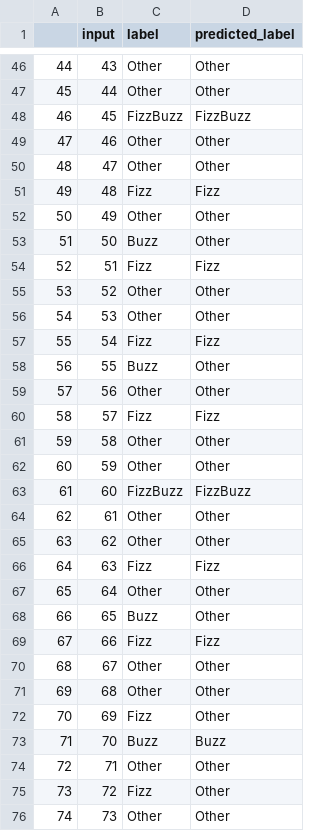
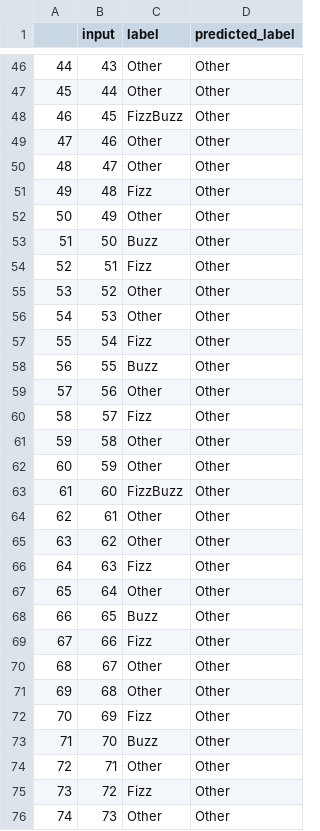
Before and after one commit to omkarthorat21/Python, a CSV file: output.csv, drawn as a sheet; only a part is shown, gaps mark what is left out; the diff covers the shown part only.

```diff
--- a/output.csv
+++ b/output.csv
@@ -47,24 +47,24 @@
 45,44,Other,Other
-46,45,FizzBuzz,FizzBuzz
+46,45,FizzBuzz,Other
 47,46,Other,Other
 48,47,Other,Other
-49,48,Fizz,Fizz
+49,48,Fizz,Other
 50,49,Other,Other
 51,50,Buzz,Other
-52,51,Fizz,Fizz
+52,51,Fizz,Other
 53,52,Other,Other
 54,53,Other,Other
-55,54,Fizz,Fizz
+55,54,Fizz,Other
 56,55,Buzz,Other
 57,56,Other,Other
-58,57,Fizz,Fizz
+58,57,Fizz,Other
 59,58,Other,Other
 60,59,Other,Other
-61,60,FizzBuzz,FizzBuzz
+61,60,FizzBuzz,Other
 62,61,Other,Other
 63,62,Other,Other
-64,63,Fizz,Fizz
+64,63,Fizz,Other
 65,64,Other,Other
 66,65,Buzz,Other
-67,66,Fizz,Fizz
+67,66,Fizz,Other
 68,67,Other,Other
@@ -72,3 +72,3 @@
 70,69,Fizz,Other
-71,70,Buzz,Buzz
+71,70,Buzz,Other
 72,71,Other,Other
```
Also changed, not shown: 28 edited cells elsewhere in this file, 4 other files.
